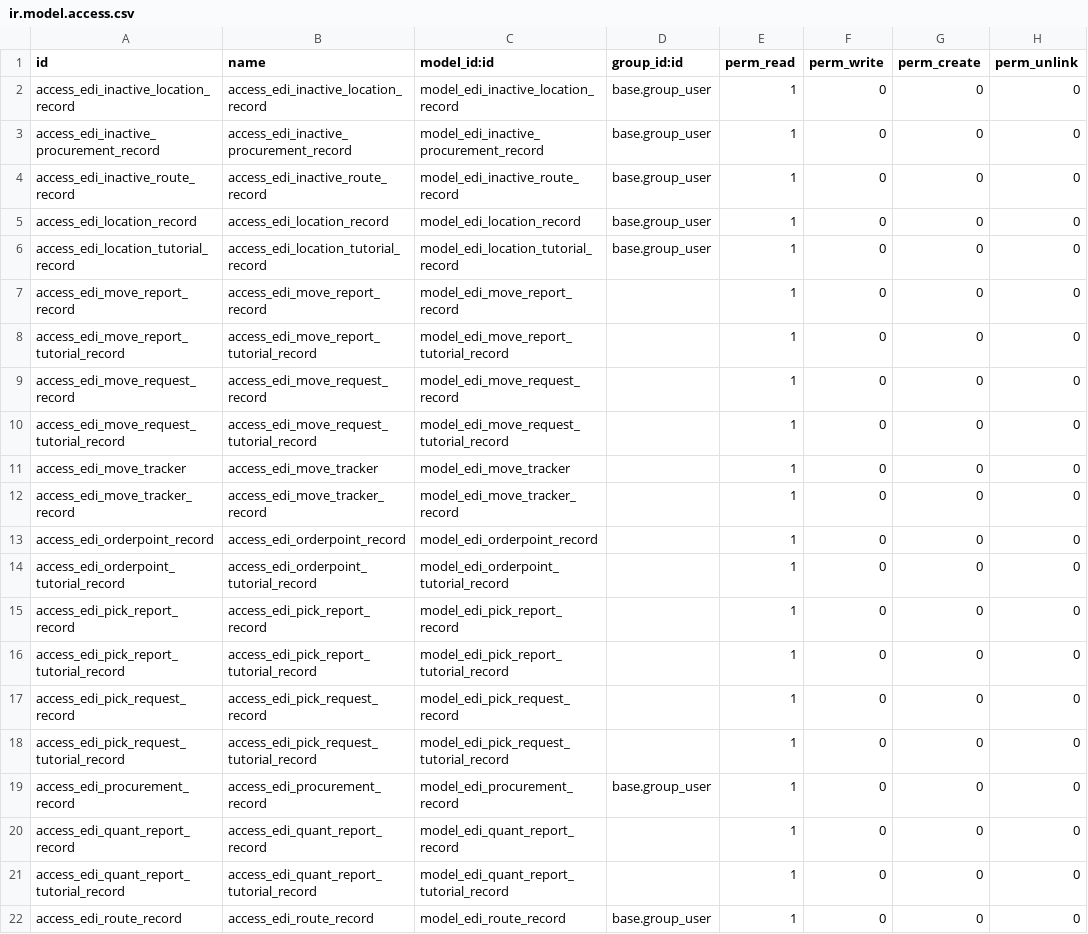
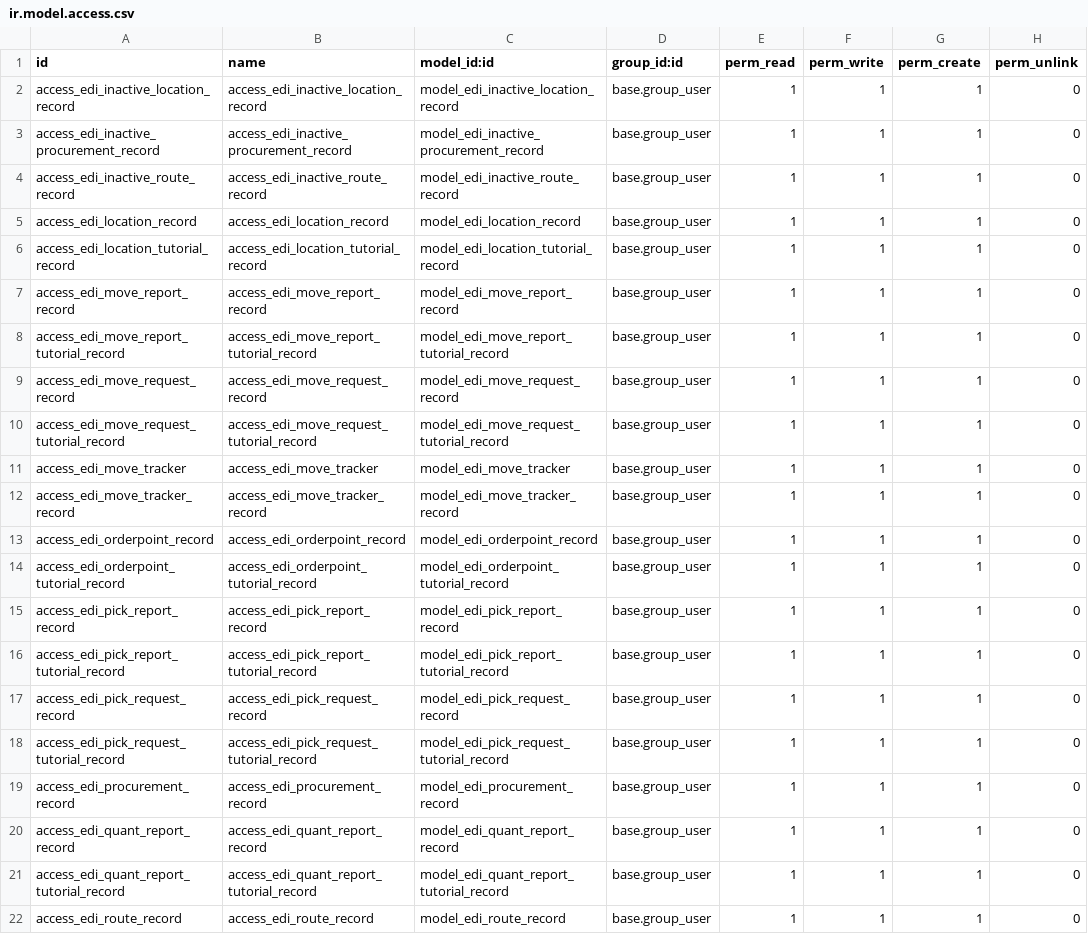
Before and after one commit to mcb30/odoo-edi, a CSV file: addons/edi_stock/security/ir.model.access.csv, drawn as a sheet.

Commit message:
[FIX] Add base group and make permissions more permissive
As the old admin is now __system__ so no actions are possible
with the admin login. These will need to be reviewed to find
sensible values but for the sake of getting it working I have
given it very permissive permissions.

Signed-off-by: Michele Costa <michele.costa@unipart.io>

```diff
--- a/addons/edi_stock/security/ir.model.access.csv
+++ b/addons/edi_stock/security/ir.model.access.csv
@@ -1,22 +1,22 @@
 id,name,model_id:id,group_id:id,perm_read,perm_write,perm_create,perm_unlink
-access_edi_inactive_location_record,access_edi_inactive_location_record,model_edi_inactive_location_record,base.group_user,1,0,0,0
-access_edi_inactive_procurement_record,access_edi_inactive_procurement_record,model_edi_inactive_procurement_record,base.group_user,1,0,0,0
-access_edi_inactive_route_record,access_edi_inactive_route_record,model_edi_inactive_route_record,base.group_user,1,0,0,0
-access_edi_location_record,access_edi_location_record,model_edi_location_record,base.group_user,1,0,0,0
-access_edi_location_tutorial_record,access_edi_location_tutorial_record,model_edi_location_tutorial_record,base.group_user,1,0,0,0
-access_edi_move_report_record,access_edi_move_report_record,model_edi_move_report_record,,1,0,0,0
-access_edi_move_report_tutorial_record,access_edi_move_report_tutorial_record,model_edi_move_report_tutorial_record,,1,0,0,0
-access_edi_move_request_record,access_edi_move_request_record,model_edi_move_request_record,,1,0,0,0
-access_edi_move_request_tutorial_record,access_edi_move_request_tutorial_record,model_edi_move_request_tutorial_record,,1,0,0,0
-access_edi_move_tracker,access_edi_move_tracker,model_edi_move_tracker,,1,0,0,0
-access_edi_move_tracker_record,access_edi_move_tracker_record,model_edi_move_tracker_record,,1,0,0,0
-access_edi_orderpoint_record,access_edi_orderpoint_record,model_edi_orderpoint_record,,1,0,0,0
-access_edi_orderpoint_tutorial_record,access_edi_orderpoint_tutorial_record,model_edi_orderpoint_tutorial_record,,1,0,0,0
-access_edi_pick_report_record,access_edi_pick_report_record,model_edi_pick_report_record,,1,0,0,0
-access_edi_pick_report_tutorial_record,access_edi_pick_report_tutorial_record,model_edi_pick_report_tutorial_record,,1,0,0,0
-access_edi_pick_request_record,access_edi_pick_request_record,model_edi_pick_request_record,,1,0,0,0
-access_edi_pick_request_tutorial_record,access_edi_pick_request_tutorial_record,model_edi_pick_request_tutorial_record,,1,0,0,0
-access_edi_procurement_record,access_edi_procurement_record,model_edi_procurement_record,base.group_user,1,0,0,0
-access_edi_quant_report_record,access_edi_quant_report_record,model_edi_quant_report_record,,1,0,0,0
-access_edi_quant_report_tutorial_record,access_edi_quant_report_tutorial_record,model_edi_quant_report_tutorial_record,,1,0,0,0
-access_edi_route_record,access_edi_route_record,model_edi_route_record,base.group_user,1,0,0,0
+access_edi_inactive_location_record,access_edi_inactive_location_record,model_edi_inactive_location_record,base.group_user,1,1,1,0
+access_edi_inactive_procurement_record,access_edi_inactive_procurement_record,model_edi_inactive_procurement_record,base.group_user,1,1,1,0
+access_edi_inactive_route_record,access_edi_inactive_route_record,model_edi_inactive_route_record,base.group_user,1,1,1,0
+access_edi_location_record,access_edi_location_record,model_edi_location_record,base.group_user,1,1,1,0
+access_edi_location_tutorial_record,access_edi_location_tutorial_record,model_edi_location_tutorial_record,base.group_user,1,1,1,0
+access_edi_move_report_record,access_edi_move_report_record,model_edi_move_report_record,base.group_user,1,1,1,0
+access_edi_move_report_tutorial_record,access_edi_move_report_tutorial_record,model_edi_move_report_tutorial_record,base.group_user,1,1,1,0
+access_edi_move_request_record,access_edi_move_request_record,model_edi_move_request_record,base.group_user,1,1,1,0
+access_edi_move_request_tutorial_record,access_edi_move_request_tutorial_record,model_edi_move_request_tutorial_record,base.group_user,1,1,1,0
+access_edi_move_tracker,access_edi_move_tracker,model_edi_move_tracker,base.group_user,1,1,1,0
+access_edi_move_tracker_record,access_edi_move_tracker_record,model_edi_move_tracker_record,base.group_user,1,1,1,0
+access_edi_orderpoint_record,access_edi_orderpoint_record,model_edi_orderpoint_record,base.group_user,1,1,1,0
+access_edi_orderpoint_tutorial_record,access_edi_orderpoint_tutorial_record,model_edi_orderpoint_tutorial_record,base.group_user,1,1,1,0
+access_edi_pick_report_record,access_edi_pick_report_record,model_edi_pick_report_record,base.group_user,1,1,1,0
+access_edi_pick_report_tutorial_record,access_edi_pick_report_tutorial_record,model_edi_pick_report_tutorial_record,base.group_user,1,1,1,0
+access_edi_pick_request_record,access_edi_pick_request_record,model_edi_pick_request_record,base.group_user,1,1,1,0
+access_edi_pick_request_tutorial_record,access_edi_pick_request_tutorial_record,model_edi_pick_request_tutorial_record,base.group_user,1,1,1,0
+access_edi_procurement_record,access_edi_procurement_record,model_edi_procurement_record,base.group_user,1,1,1,0
+access_edi_quant_report_record,access_edi_quant_report_record,model_edi_quant_report_record,base.group_user,1,1,1,0
+access_edi_quant_report_tutorial_record,access_edi_quant_report_tutorial_record,model_edi_quant_report_tutorial_record,base.group_user,1,1,1,0
+access_edi_route_record,access_edi_route_record,model_edi_route_record,base.group_user,1,1,1,0
```
Also changed, not shown: addons/edi/security/ir.model.access.csv, addons/edi_product/security/ir.model.access.csv, 1 other file.
